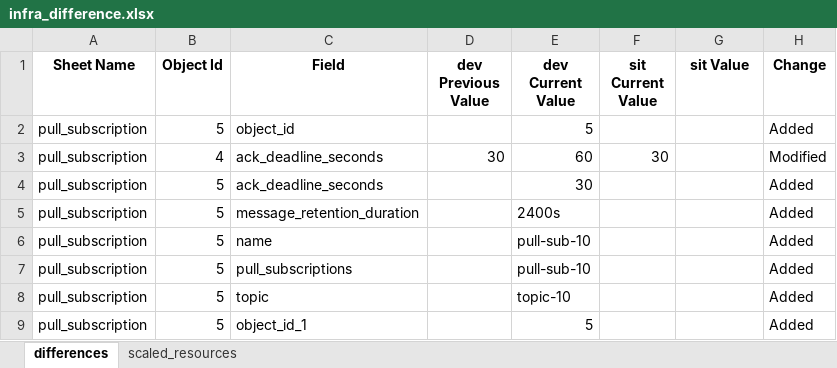
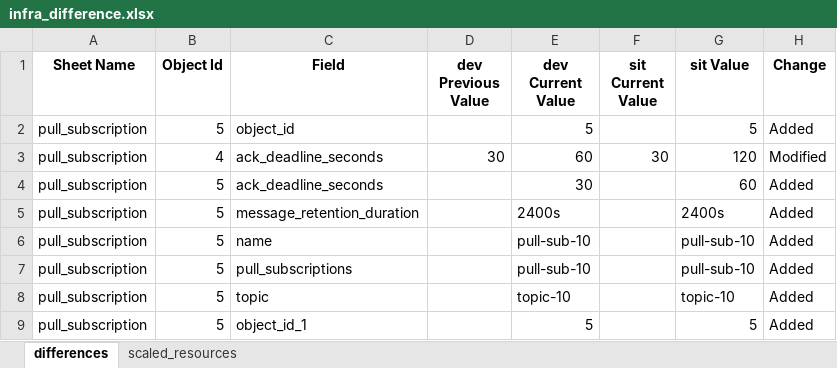
Before and after one commit to kranthimj23/promotion-repo, an Excel workbook: helm-charts/sit-values/infra-values/release_note/infra_difference.xlsx, sheet differences, drawn as a sheet; values as stored, in another font and other column widths than the file's, no borders; the diff names each change by its address in the sheet, - before the commit and + after, or states it on an @@ line.

Commit message:
Updated the release note in the branch:release/1.0.3
Updated the release note in the branch:release/1.0.3

```diff
--- a/helm-charts/sit-values/infra-values/release_note/infra_difference.xlsx (sheet differences)
+++ b/helm-charts/sit-values/infra-values/release_note/infra_difference.xlsx (sheet differences)
-G2 (sit Value): (empty)
+G2 (sit Value): 5
-G3 (sit Value): (empty)
+G3 (sit Value): 120
-G4 (sit Value): (empty)
+G4 (sit Value): 60
-G5 (sit Value): (empty)
+G5 (sit Value): 2400s
-G6:G7 (sit Value): (empty)
+G6:G7 (sit Value): pull-sub-10
-G8 (sit Value): (empty)
+G8 (sit Value): topic-10
-G9 (sit Value): (empty)
+G9 (sit Value): 5
```
